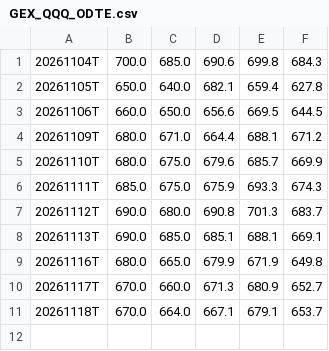
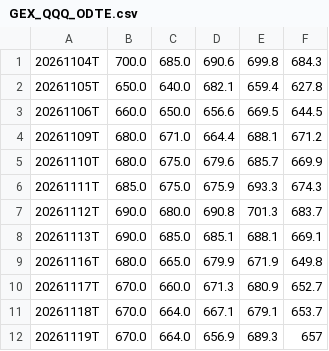
Before and after one commit to igack/gex-seeds, a CSV file: data/GEX_QQQ_ODTE.csv, drawn as a sheet; the diff names each change by its address in the sheet, - before the commit and + after, or states it on an @@ line.

```diff
--- a/data/GEX_QQQ_ODTE.csv
+++ b/data/GEX_QQQ_ODTE.csv
+row 12: 20261119T | 670.0 | 664.0 | 656.9 | 689.3 | 657
```
Also changed, not shown: data/GEX_QQQ_QQQ_A.csv, data/GEX_QQQ_QQQ_B.csv, 3 other files.
